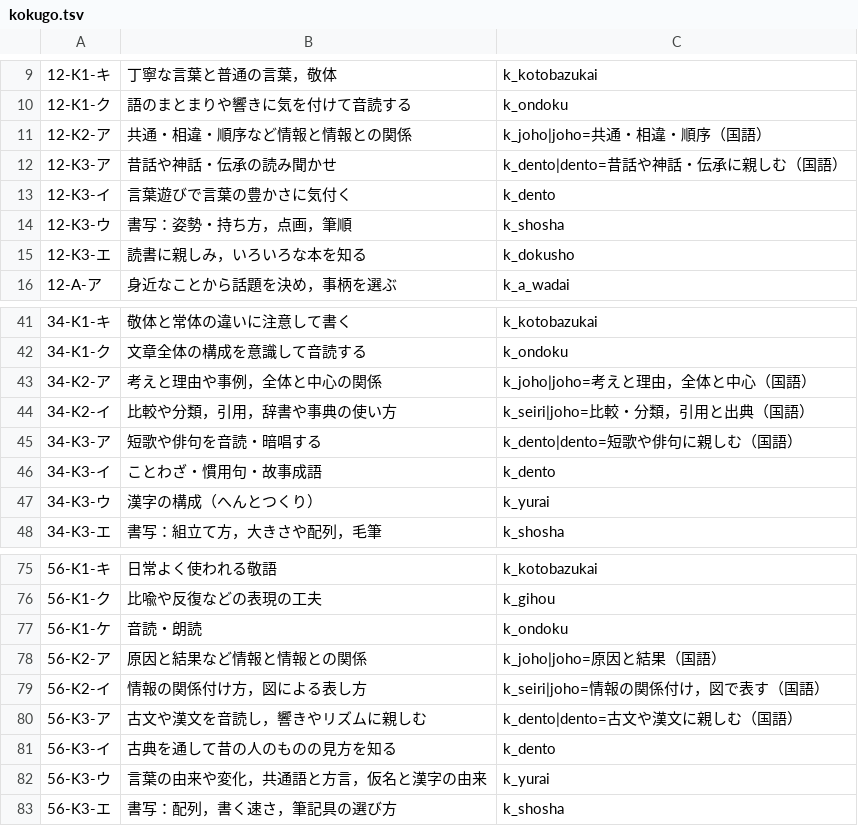
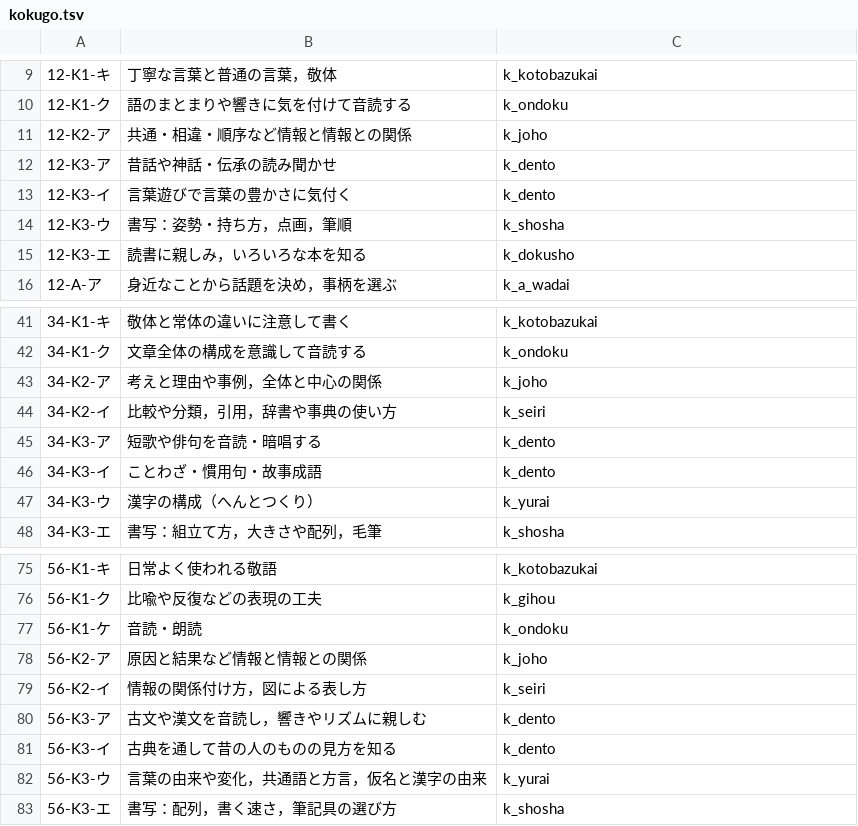
Before and after one commit to chumbasan-glitch/main, a TSV file: manabi-tsunagari-map/midashi/kokugo.tsv, drawn as a sheet; only a part is shown, gaps mark what is left out.

```diff
--- a/manabi-tsunagari-map/midashi/kokugo.tsv
+++ b/manabi-tsunagari-map/midashi/kokugo.tsv
@@ -10,4 +10,4 @@
 12-K1-ク	語のまとまりや響きに気を付けて音読する	k_ondoku
-12-K2-ア	共通・相違・順序など情報と情報との関係	k_joho|joho=共通・相違・順序（国語）
-12-K3-ア	昔話や神話・伝承の読み聞かせ	k_dento|dento=昔話や神話・伝承に親しむ（国語）
+12-K2-ア	共通・相違・順序など情報と情報との関係	k_joho
+12-K3-ア	昔話や神話・伝承の読み聞かせ	k_dento
 12-K3-イ	言葉遊びで言葉の豊かさに気付く	k_dento
@@ -42,5 +42,5 @@
 34-K1-ク	文章全体の構成を意識して音読する	k_ondoku
-34-K2-ア	考えと理由や事例，全体と中心の関係	k_joho|joho=考えと理由，全体と中心（国語）
-34-K2-イ	比較や分類，引用，辞書や事典の使い方	k_seiri|joho=比較・分類，引用と出典（国語）
-34-K3-ア	短歌や俳句を音読・暗唱する	k_dento|dento=短歌や俳句に親しむ（国語）
+34-K2-ア	考えと理由や事例，全体と中心の関係	k_joho
+34-K2-イ	比較や分類，引用，辞書や事典の使い方	k_seiri
+34-K3-ア	短歌や俳句を音読・暗唱する	k_dento
 34-K3-イ	ことわざ・慣用句・故事成語	k_dento
@@ -77,5 +77,5 @@
 56-K1-ケ	音読・朗読	k_ondoku
-56-K2-ア	原因と結果など情報と情報との関係	k_joho|joho=原因と結果（国語）
-56-K2-イ	情報の関係付け方，図による表し方	k_seiri|joho=情報の関係付け，図で表す（国語）
-56-K3-ア	古文や漢文を音読し，響きやリズムに親しむ	k_dento|dento=古文や漢文に親しむ（国語）
+56-K2-ア	原因と結果など情報と情報との関係	k_joho
+56-K2-イ	情報の関係付け方，図による表し方	k_seiri
+56-K3-ア	古文や漢文を音読し，響きやリズムに親しむ	k_dento
 56-K3-イ	古典を通して昔の人のものの見方を知る	k_dento
```
Also changed, not shown: manabi-tsunagari-map/midashi/doutoku.tsv, manabi-tsunagari-map/midashi/rika.tsv, 21 other files.
